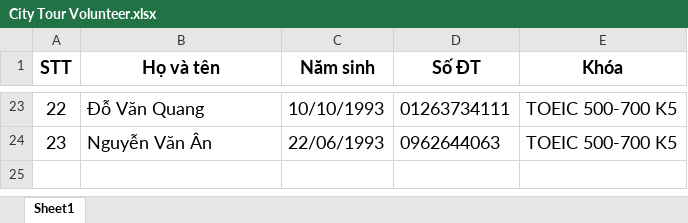
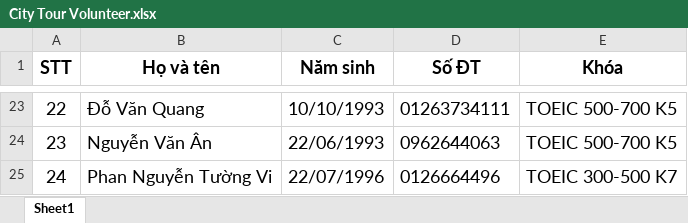
Before and after one commit to dhphong87/Success, an Excel workbook: City Tour Volunteer.xlsx, sheet Sheet1, drawn as a sheet; only a part is shown, gaps mark what is left out; values as stored, in another font and other column widths than the file's, no borders; the diff names each change by its address in the sheet, - before the commit and + after, or states it on an @@ line.

```diff
--- a/City Tour Volunteer.xlsx (sheet Sheet1)
+++ b/City Tour Volunteer.xlsx (sheet Sheet1)
+row 25: 24 | Phan Nguyễn Tường Vi | 22/07/1996 | 0126664496 | TOEIC 300-500 K7
```
